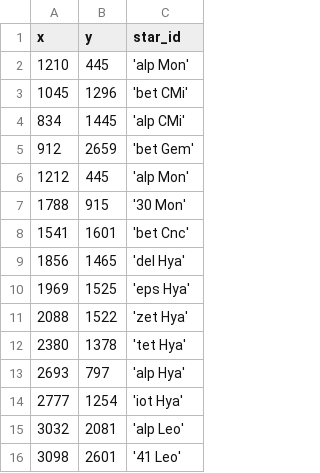
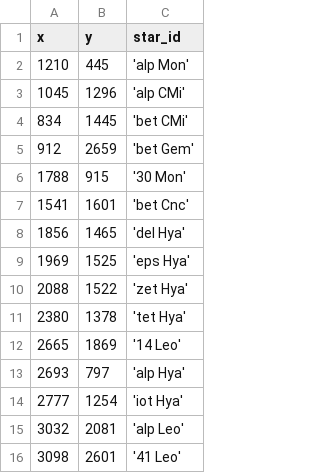
Before and after one commit to DeepSkyWonder/dsw-notebooks, a CSV file: moon-orbit_determination/stars/20230306_222643.csv, drawn as a sheet.

Commit message:
Update 20230306_222643.csv

```diff
--- a/moon-orbit_determination/stars/20230306_222643.csv
+++ b/moon-orbit_determination/stars/20230306_222643.csv
@@ -2,6 +2,5 @@ x,y,star_id
 1210, 445,'alp Mon'
-1045, 1296,'bet CMi'
-834, 1445,'alp CMi'
+1045, 1296,'alp CMi'
+834, 1445,'bet CMi'
 912, 2659,'bet Gem'
-1212, 445,'alp Mon'
 1788, 915,'30 Mon'
@@ -12,2 +11,3 @@ x,y,star_id
 2380, 1378,'tet Hya'
+2665, 1869,'14 Leo'
 2693, 797,'alp Hya'
```
